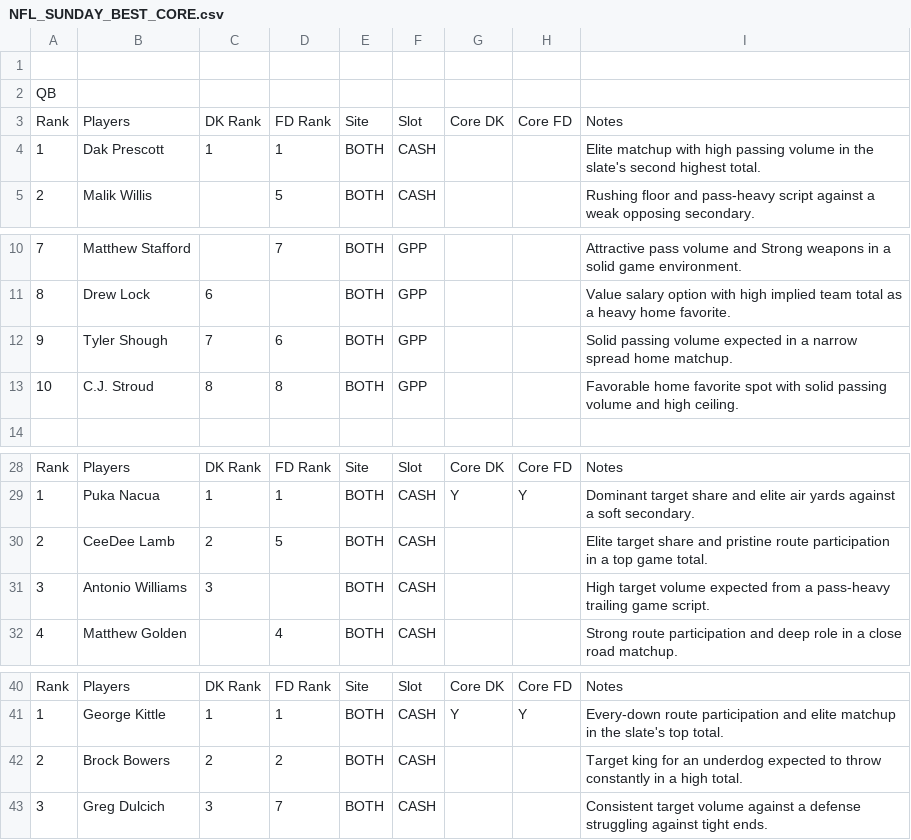
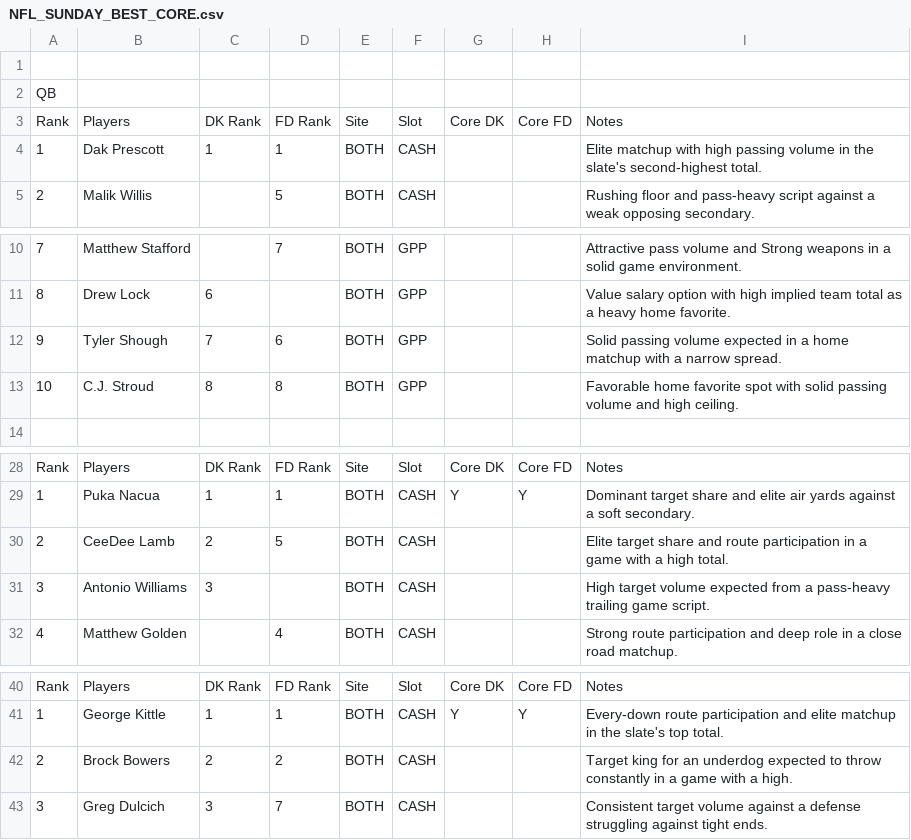
Before and after one commit to chrisgimino/nflcoreplays, a CSV file: NFL_SUNDAY_BEST_CORE.csv, drawn as a sheet; only a part is shown, gaps mark what is left out.

Commit message:
Update NFL_SUNDAY_BEST_CORE.csv - 2026-11-07 18:06

```diff
--- a/NFL_SUNDAY_BEST_CORE.csv
+++ b/NFL_SUNDAY_BEST_CORE.csv
@@ -3,3 +3,3 @@ QB,,,,,,,,
 Rank,Players,DK Rank,FD Rank,Site,Slot,Core DK,Core FD,Notes
-1,Dak Prescott,1,1,BOTH,CASH,,,Elite matchup with high passing volume in the slate's second highest total.
+1,Dak Prescott,1,1,BOTH,CASH,,,Elite matchup with high passing volume in the slate's second-highest total.
 2,Malik Willis,,5,BOTH,CASH,,,Rushing floor and pass-heavy script against a weak opposing secondary.
@@ -11,3 +11,3 @@ Rank,Players,DK Rank,FD Rank,Site,Slot,Core DK,Core FD,Notes
 8,Drew Lock,6,,BOTH,GPP,,,Value salary option with high implied team total as a heavy home favorite.
-9,Tyler Shough,7,6,BOTH,GPP,,,Solid passing volume expected in a narrow spread home matchup.
+9,Tyler Shough,7,6,BOTH,GPP,,,Solid passing volume expected in a home matchup with a narrow spread.
 10,C.J. Stroud,8,8,BOTH,GPP,,,Favorable home favorite spot with solid passing volume and high ceiling.
@@ -29,3 +29,3 @@ Rank,Players,DK Rank,FD Rank,Site,Slot,Core DK,Core FD,Notes
 1,Puka Nacua,1,1,BOTH,CASH,Y,Y,Dominant target share and elite air yards against a soft secondary.
-2,CeeDee Lamb,2,5,BOTH,CASH,,,Elite target share and pristine route participation in a top game total.
+2,CeeDee Lamb,2,5,BOTH,CASH,,,Elite target share and route participation in a game with a high total.
 3,Antonio Williams,3,,BOTH,CASH,,,High target volume expected from a pass-heavy trailing game script.
@@ -41,3 +41,3 @@ Rank,Players,DK Rank,FD Rank,Site,Slot,Core DK,Core FD,Notes
 1,George Kittle,1,1,BOTH,CASH,Y,Y,Every-down route participation and elite matchup in the slate's top total.
-2,Brock Bowers,2,2,BOTH,CASH,,,Target king for an underdog expected to throw constantly in a high total.
+2,Brock Bowers,2,2,BOTH,CASH,,,Target king for an underdog expected to throw constantly in a game with a high.
 3,Greg Dulcich,3,7,BOTH,CASH,,,Consistent target volume against a defense struggling against tight ends.
```
